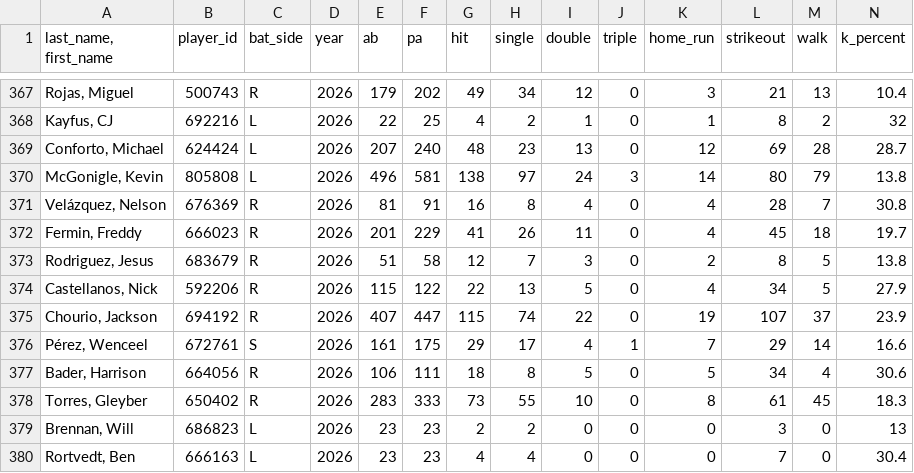
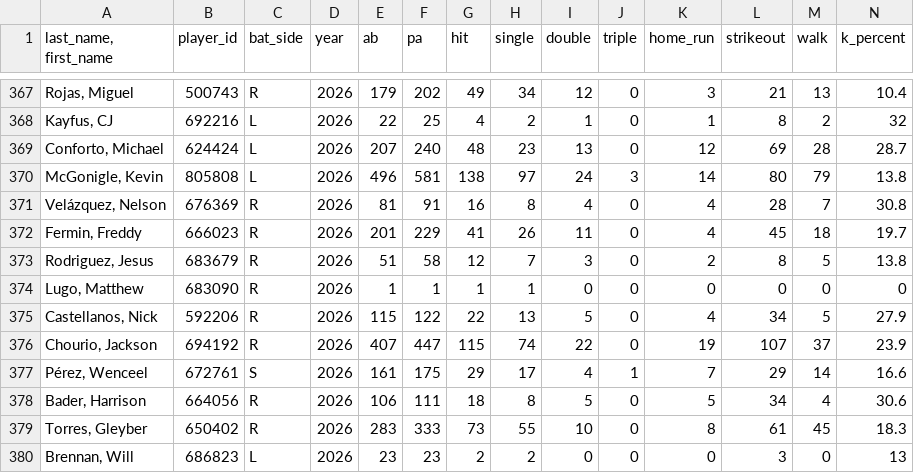
Before and after one commit to Mrbets850/mlb-data-app, a CSV file: Data:savant_batters_all.csv.csv, drawn as a sheet; only a part is shown, gaps mark what is left out; the shorter side is filled out with more unchanged rows; rows hold the shown columns only; the diff names each change by its address in the sheet, - before the commit and + after, or states it on an @@ line.

```diff
--- a/Data:savant_batters_all.csv.csv
+++ b/Data:savant_batters_all.csv.csv
+row 374: Lugo, Matthew | 683090 | R | 2026 | 1 | 1 | 1 | 1 | 0 | 0 | 0 | 0 | 0 | 0
```
Also changed, not shown: Data:savant_pitcher_stats.csv, Data:savant_pitchers.csv.csv.
